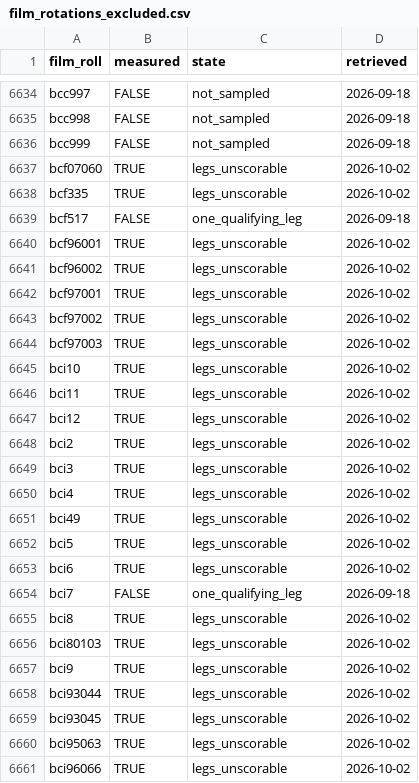
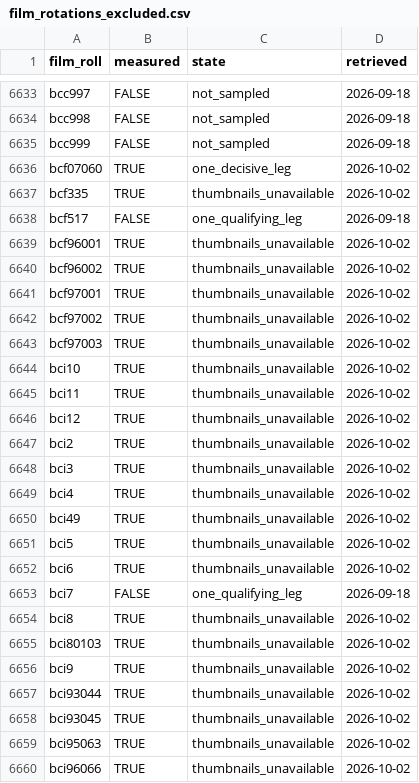
Before and after one commit to NewGraphEnvironment/fly, a CSV file: inst/extdata/film_rotations_excluded.csv, drawn as a sheet; only a part is shown, gaps mark what is left out; the diff covers the shown part only.

```diff
--- a/inst/extdata/film_rotations_excluded.csv
+++ b/inst/extdata/film_rotations_excluded.csv
@@ -6636,26 +6635,26 @@
 "bcc999",FALSE,"not_sampled","2026-09-18"
-"bcf07060",TRUE,"legs_unscorable","2026-10-02"
-"bcf335",TRUE,"legs_unscorable","2026-10-02"
+"bcf07060",TRUE,"one_decisive_leg","2026-10-02"
+"bcf335",TRUE,"thumbnails_unavailable","2026-10-02"
 "bcf517",FALSE,"one_qualifying_leg","2026-09-18"
-"bcf96001",TRUE,"legs_unscorable","2026-10-02"
-"bcf96002",TRUE,"legs_unscorable","2026-10-02"
-"bcf97001",TRUE,"legs_unscorable","2026-10-02"
-"bcf97002",TRUE,"legs_unscorable","2026-10-02"
-"bcf97003",TRUE,"legs_unscorable","2026-10-02"
-"bci10",TRUE,"legs_unscorable","2026-10-02"
-"bci11",TRUE,"legs_unscorable","2026-10-02"
-"bci12",TRUE,"legs_unscorable","2026-10-02"
-"bci2",TRUE,"legs_unscorable","2026-10-02"
-"bci3",TRUE,"legs_unscorable","2026-10-02"
-"bci4",TRUE,"legs_unscorable","2026-10-02"
-"bci49",TRUE,"legs_unscorable","2026-10-02"
-"bci5",TRUE,"legs_unscorable","2026-10-02"
-"bci6",TRUE,"legs_unscorable","2026-10-02"
+"bcf96001",TRUE,"thumbnails_unavailable","2026-10-02"
+"bcf96002",TRUE,"thumbnails_unavailable","2026-10-02"
+"bcf97001",TRUE,"thumbnails_unavailable","2026-10-02"
+"bcf97002",TRUE,"thumbnails_unavailable","2026-10-02"
+"bcf97003",TRUE,"thumbnails_unavailable","2026-10-02"
+"bci10",TRUE,"thumbnails_unavailable","2026-10-02"
+"bci11",TRUE,"thumbnails_unavailable","2026-10-02"
+"bci12",TRUE,"thumbnails_unavailable","2026-10-02"
+"bci2",TRUE,"thumbnails_unavailable","2026-10-02"
+"bci3",TRUE,"thumbnails_unavailable","2026-10-02"
+"bci4",TRUE,"thumbnails_unavailable","2026-10-02"
+"bci49",TRUE,"thumbnails_unavailable","2026-10-02"
+"bci5",TRUE,"thumbnails_unavailable","2026-10-02"
+"bci6",TRUE,"thumbnails_unavailable","2026-10-02"
 "bci7",FALSE,"one_qualifying_leg","2026-09-18"
-"bci8",TRUE,"legs_unscorable","2026-10-02"
-"bci80103",TRUE,"legs_unscorable","2026-10-02"
-"bci9",TRUE,"legs_unscorable","2026-10-02"
-"bci93044",TRUE,"legs_unscorable","2026-10-02"
-"bci93045",TRUE,"legs_unscorable","2026-10-02"
-"bci95063",TRUE,"legs_unscorable","2026-10-02"
-"bci96066",TRUE,"legs_unscorable","2026-10-02"
+"bci8",TRUE,"thumbnails_unavailable","2026-10-02"
+"bci80103",TRUE,"thumbnails_unavailable","2026-10-02"
+"bci9",TRUE,"thumbnails_unavailable","2026-10-02"
+"bci93044",TRUE,"thumbnails_unavailable","2026-10-02"
+"bci93045",TRUE,"thumbnails_unavailable","2026-10-02"
+"bci95063",TRUE,"thumbnails_unavailable","2026-10-02"
+"bci96066",TRUE,"thumbnails_unavailable","2026-10-02"
```
Also changed, not shown: 1 removed row and 2 edited cells elsewhere in this file, inst/extdata/film_rotations.csv, inst/extdata/film_rotations_legs.csv, 7 other files.
